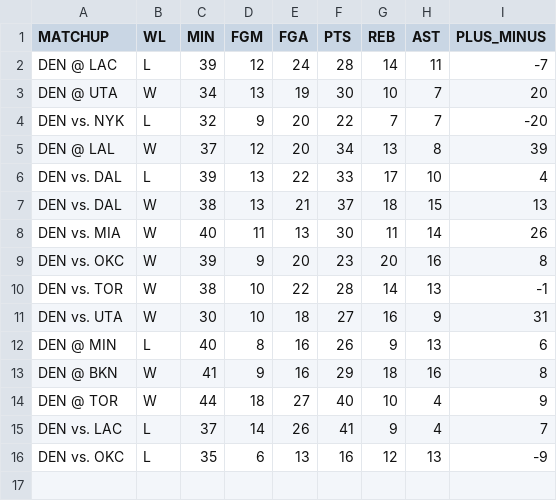
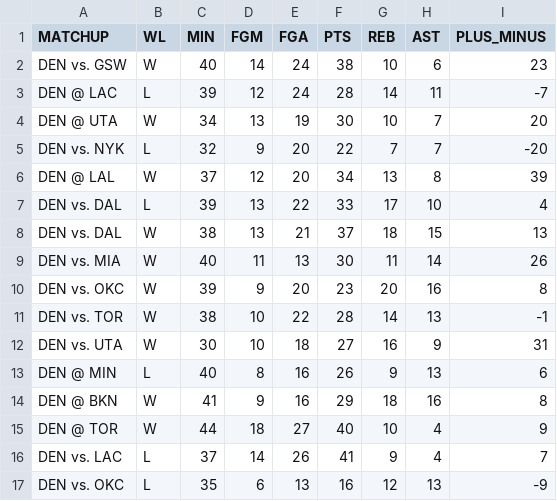
Before and after one commit to eduardogaleano0/NBA_MVP_24_25, a CSV file: jokic_games_2024.csv, drawn as a sheet; the diff names each change by its address in the sheet, - before the commit and + after, or states it on an @@ line.

```diff
--- a/jokic_games_2024.csv
+++ b/jokic_games_2024.csv
+row 2: DEN vs. GSW | W | 40 | 14 | 24 | 38 | 10 | 6 | 23
```
Also changed, not shown: 1 other file.
